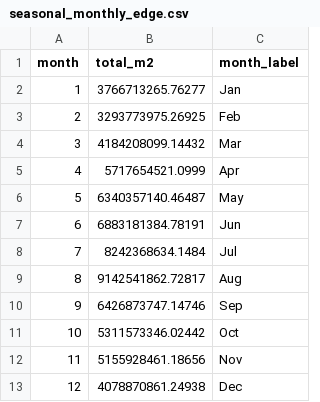
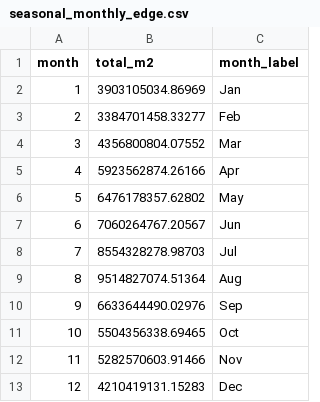
Before and after one commit to jsheen/secVegDefo, a CSV file: data/plot_data/seasonal_monthly_edge.csv, drawn as a sheet.

```diff
--- a/data/plot_data/seasonal_monthly_edge.csv
+++ b/data/plot_data/seasonal_monthly_edge.csv
@@ -1,13 +1,13 @@
 month,total_m2,month_label
-1,3766713265.76277,Jan
-2,3293773975.26925,Feb
-3,4184208099.14432,Mar
-4,5717654521.0999,Apr
-5,6340357140.46487,May
-6,6883181384.78191,Jun
-7,8242368634.1484,Jul
-8,9142541862.72817,Aug
-9,6426873747.14746,Sep
-10,5311573346.02442,Oct
-11,5155928461.18656,Nov
-12,4078870861.24938,Dec
+1,3903105034.86969,Jan
+2,3384701458.33277,Feb
+3,4356800804.07552,Mar
+4,5923562874.26166,Apr
+5,6476178357.62802,May
+6,7060264767.20567,Jun
+7,8554328278.98703,Jul
+8,9514827074.51364,Aug
+9,6633644490.02976,Sep
+10,5504356338.69465,Oct
+11,5282570603.91466,Nov
+12,4210419131.15283,Dec
```
Also changed, not shown: data/plot_data/mb_age_prof.csv, data/plot_data/prim_seasonal.csv, 13 other files.
